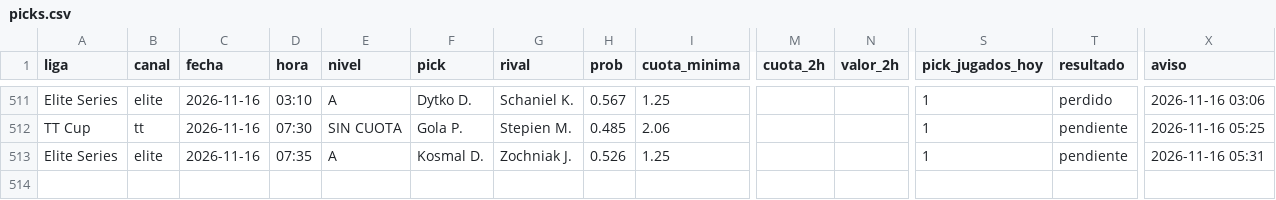
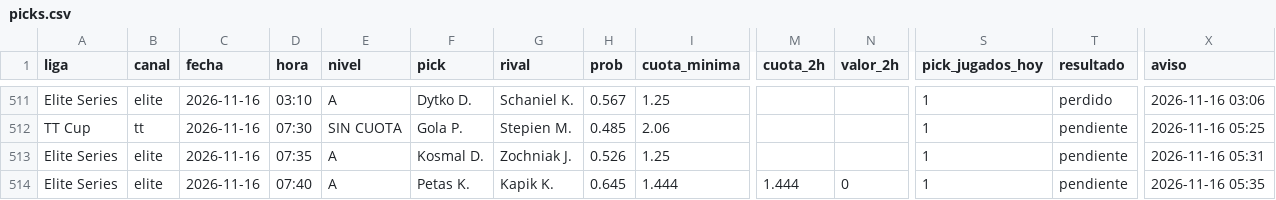
Before and after one commit to manuvaldespartera3-netizen/tt-multiliga, a CSV file: seguimiento/picks.csv, drawn as a sheet; only a part is shown, gaps mark what is left out; rows hold the shown columns only; the diff names each change by its address in the sheet, - before the commit and + after, or states it on an @@ line.

Commit message:
Seguimiento TT Cup

```diff
--- a/seguimiento/picks.csv
+++ b/seguimiento/picks.csv
+row 514: Elite Series | elite | 2026-11-16 | 07:40 | A | Petas K. | Kapik K. | 0.645 | 1.444 | 1.444 | 0 | 1 | pendiente | 2026-11-16 05:35
```
Also changed, not shown: 1 other file.
